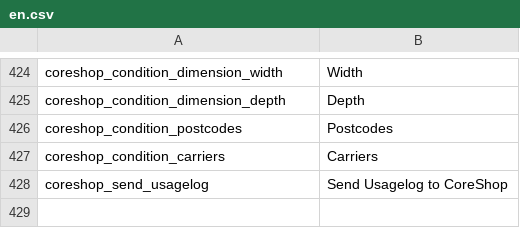
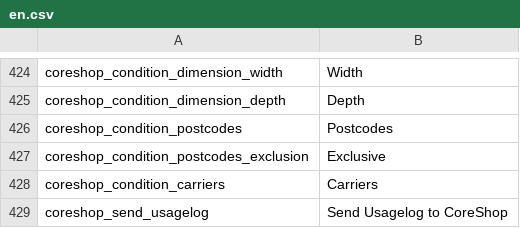
Before and after one commit to coreshop/CoreShop, a CSV file: static/texts/en.csv, drawn as a sheet; only a part is shown, gaps mark what is left out.

```diff
--- a/static/texts/en.csv
+++ b/static/texts/en.csv
@@ -426,2 +426,3 @@
 "coreshop_condition_postcodes","Postcodes"
+"coreshop_condition_postcodes_exclusion","Exclusive"
 "coreshop_condition_carriers","Carriers"
```
Also changed, not shown: static/texts/de.csv, 2 other files.
